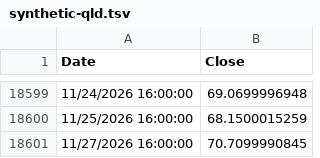
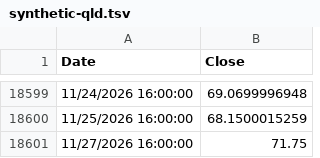
Before and after one commit to OmerFarukCoban/tqqq.networthcast.com, a TSV file: data/synthetic-qld.tsv, drawn as a sheet; only a part is shown, gaps mark what is left out.

```diff
--- a/data/synthetic-qld.tsv
+++ b/data/synthetic-qld.tsv
@@ -18600,2 +18600,2 @@ Date	Close
 11/25/2026 16:00:00	68.1500015259
-11/27/2026 16:00:00	70.7099990845
+11/27/2026 16:00:00	71.75
```
Also changed, not shown: data/intraday/tqqq-today-1m.tsv, data/qqq-hl.tsv, 3 other files.
